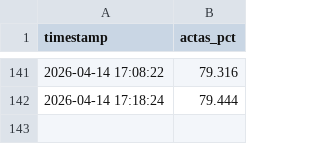
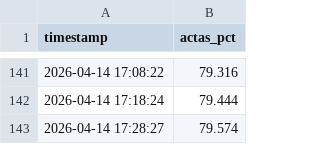
Before and after one commit to bock2bock/onpe-dashboard, a CSV file: onpe_actas_tracking.csv, drawn as a sheet; only a part is shown, gaps mark what is left out.

Commit message:
Auto update CSV 2026-04-14 17:29:00

```diff
--- a/onpe_actas_tracking.csv
+++ b/onpe_actas_tracking.csv
@@ -142 +142,2 @@ timestamp,actas_pct
 2026-04-14 17:18:24,79.444
+2026-04-14 17:28:27,79.574
```
